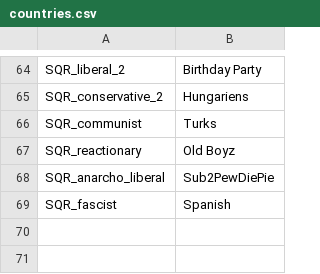
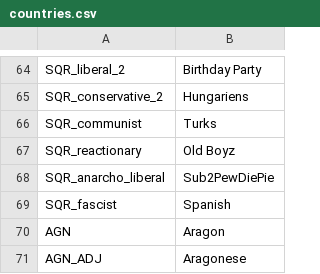
Before and after one commit to JakobRinke/Mod-of-Chaos, a CSV file: MOC/localisation/countries.csv, drawn as a sheet; only a part is shown, gaps mark what is left out; the diff names each change by its address in the sheet, - before the commit and + after, or states it on an @@ line.

```diff
--- a/MOC/localisation/countries.csv
+++ b/MOC/localisation/countries.csv
+row 70: AGN | Aragon
+row 71: AGN_ADJ | Aragonese
```
Also changed, not shown: MOC/localisation/decissions.csv, 15 other files.
